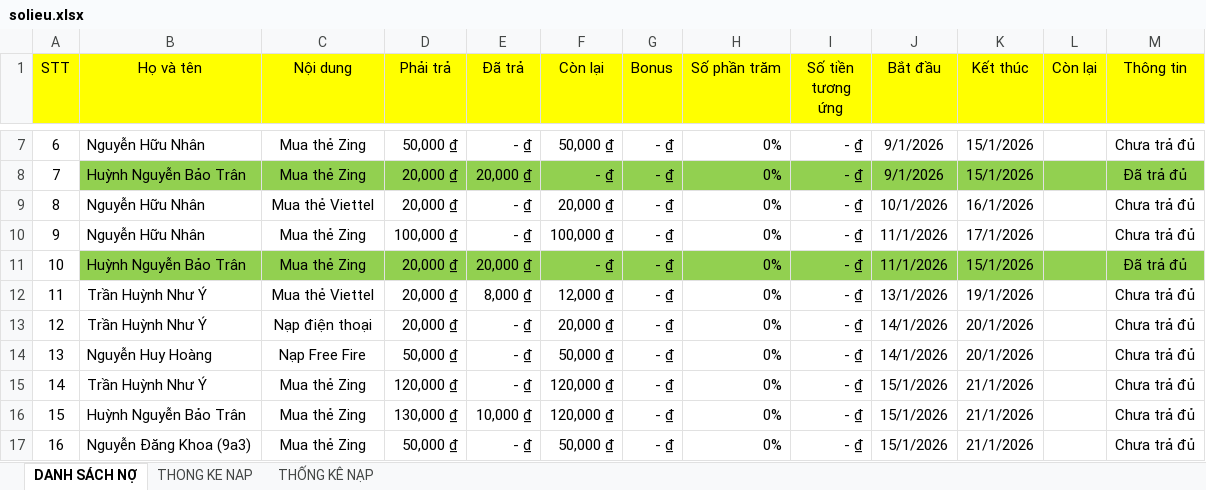
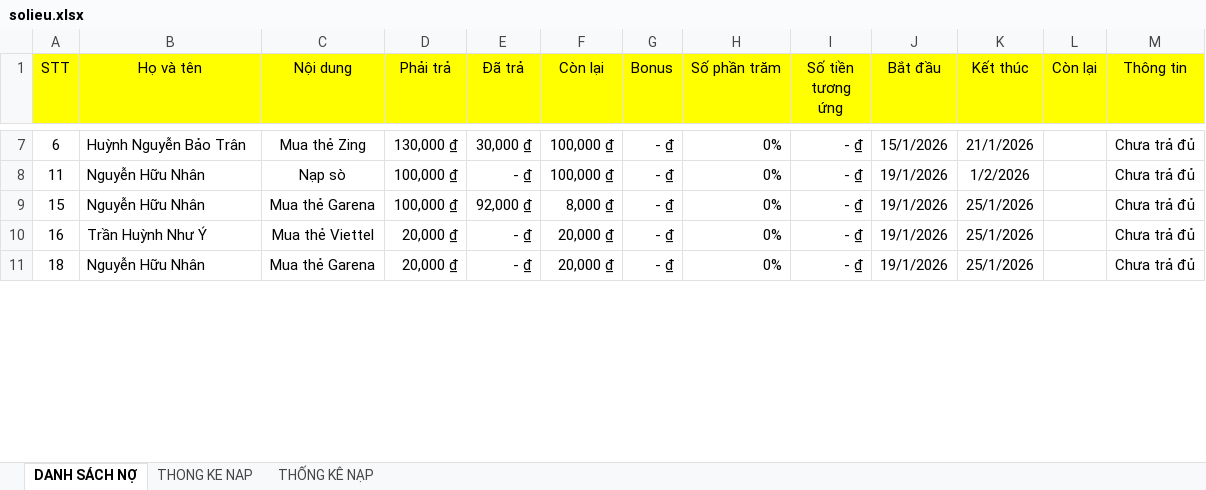
Before and after one commit to minhlong1707/so-no-master, an Excel workbook: solieu.xlsx, sheet DANH SÁCH NỢ, drawn as a sheet; only a part is shown, gaps mark what is left out; values as stored, in another font and other column widths than the file's, no borders; removed rows and columns are numbered as before the commit, all else as after; the diff covers the shown part only; the diff names each change by its address in the sheet, - before the commit and + after, or states it on an @@ line.

```diff
--- a/solieu.xlsx (sheet DANH SÁCH NỢ)
+++ b/solieu.xlsx (sheet DANH SÁCH NỢ)
-B7 (Họ và tên): Nguyễn Hữu Nhân
+B7 (Họ và tên): Huỳnh Nguyễn Bảo Trân
-D7 (Phải trả): 50,000 ₫
+D7 (Phải trả): 130,000 ₫
-E7 (Đã trả): - ₫
+E7 (Đã trả): 30,000 ₫
-F7 (Còn lại): 50,000 ₫
+F7 (Còn lại): 100,000 ₫
-J7 (Bắt đầu): 9/1/2026
+J7 (Bắt đầu): 15/1/2026
-K7 (Kết thúc): 15/1/2026
+K7 (Kết thúc): 21/1/2026
-row 8: 7 | Huỳnh Nguyễn Bảo Trân | Mua thẻ Zing | 20,000 ₫ | 20,000 ₫ | - ₫ | - ₫ | 0% | - ₫ | 9/1/2026 | 15/1/2026 |  | Đã trả đủ
-row 9: 8 | Nguyễn Hữu Nhân | Mua thẻ Viettel | 20,000 ₫ | - ₫ | 20,000 ₫ | - ₫ | 0% | - ₫ | 10/1/2026 | 16/1/2026 |  | Chưa trả đủ
-row 10: 9 | Nguyễn Hữu Nhân | Mua thẻ Zing | 100,000 ₫ | - ₫ | 100,000 ₫ | - ₫ | 0% | - ₫ | 11/1/2026 | 17/1/2026 |  | Chưa trả đủ
-row 11: 10 | Huỳnh Nguyễn Bảo Trân | Mua thẻ Zing | 20,000 ₫ | 20,000 ₫ | - ₫ | - ₫ | 0% | - ₫ | 11/1/2026 | 15/1/2026 |  | Đã trả đủ
-B8 (Họ và tên): Trần Huỳnh Như Ý
+B8 (Họ và tên): Nguyễn Hữu Nhân
-C8 (Nội dung): Mua thẻ Viettel
+C8 (Nội dung): Nạp sò
-D8 (Phải trả): 20,000 ₫
+D8 (Phải trả): 100,000 ₫
-E8 (Đã trả): 8,000 ₫
+E8 (Đã trả): - ₫
-F8 (Còn lại): 12,000 ₫
+F8 (Còn lại): 100,000 ₫
-J8 (Bắt đầu): 13/1/2026
+J8 (Bắt đầu): 19/1/2026
-K8 (Kết thúc): 19/1/2026
+K8 (Kết thúc): 1/2/2026
-row 13: 12 | Trần Huỳnh Như Ý | Nạp điện thoại | 20,000 ₫ | - ₫ | 20,000 ₫ | - ₫ | 0% | - ₫ | 14/1/2026 | 20/1/2026 |  | Chưa trả đủ
-row 14: 13 | Nguyễn Huy Hoàng | Nạp Free Fire | 50,000 ₫ | - ₫ | 50,000 ₫ | - ₫ | 0% | - ₫ | 14/1/2026 | 20/1/2026 |  | Chưa trả đủ
-row 15: 14 | Trần Huỳnh Như Ý | Mua thẻ Zing | 120,000 ₫ | - ₫ | 120,000 ₫ | - ₫ | 0% | - ₫ | 15/1/2026 | 21/1/2026 |  | Chưa trả đủ
-B9 (Họ và tên): Huỳnh Nguyễn Bảo Trân
+B9 (Họ và tên): Nguyễn Hữu Nhân
-C9 (Nội dung): Mua thẻ Zing
+C9 (Nội dung): Mua thẻ Garena
-D9 (Phải trả): 130,000 ₫
+D9 (Phải trả): 100,000 ₫
-E9 (Đã trả): 10,000 ₫
+E9 (Đã trả): 92,000 ₫
-F9 (Còn lại): 120,000 ₫
+F9 (Còn lại): 8,000 ₫
-J9:J10 (Bắt đầu): 15/1/2026
+J9:J10 (Bắt đầu): 19/1/2026
-K9:K10 (Kết thúc): 21/1/2026
+K9:K10 (Kết thúc): 25/1/2026
-B10 (Họ và tên): Nguyễn Đăng Khoa (9a3)
+B10 (Họ và tên): Trần Huỳnh Như Ý
-C10 (Nội dung): Mua thẻ Zing
+C10 (Nội dung): Mua thẻ Viettel
-D10 (Phải trả): 50,000 ₫
+D10 (Phải trả): 20,000 ₫
-F10 (Còn lại): 50,000 ₫
+F10 (Còn lại): 20,000 ₫
+row 11: 18 | Nguyễn Hữu Nhân | Mua thẻ Garena | 20,000 ₫ | - ₫ | 20,000 ₫ | - ₫ | 0% | - ₫ | 19/1/2026 | 25/1/2026 |  | Chưa trả đủ
```
Also changed, not shown: 18 added rows, 34 edited cells and cell formats elsewhere in this sheet, sheet THONG KE NAP, formulas that keep their value.
